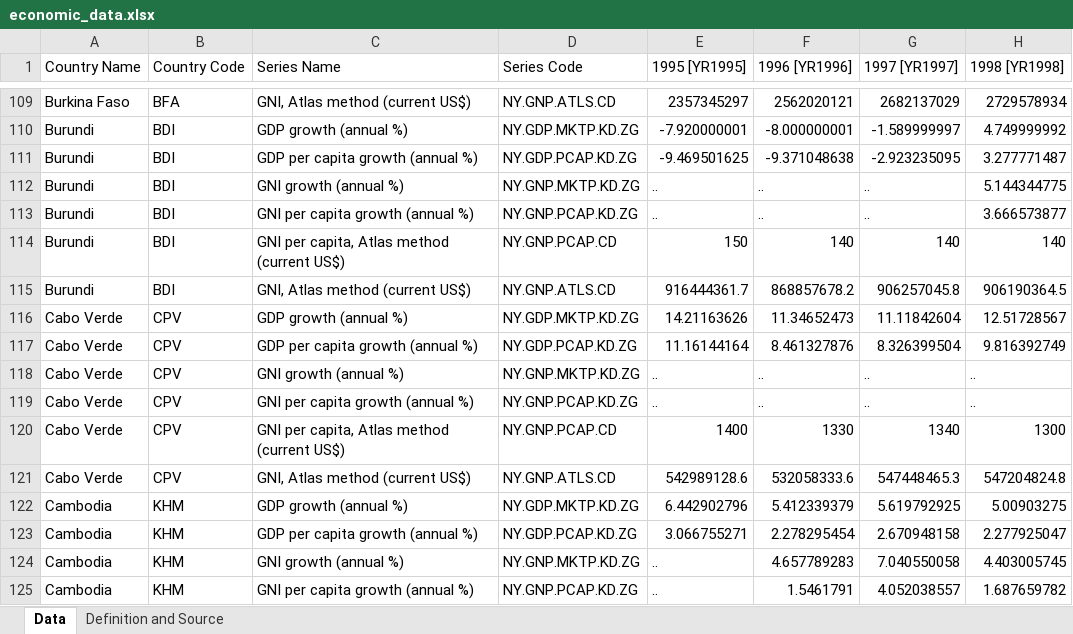
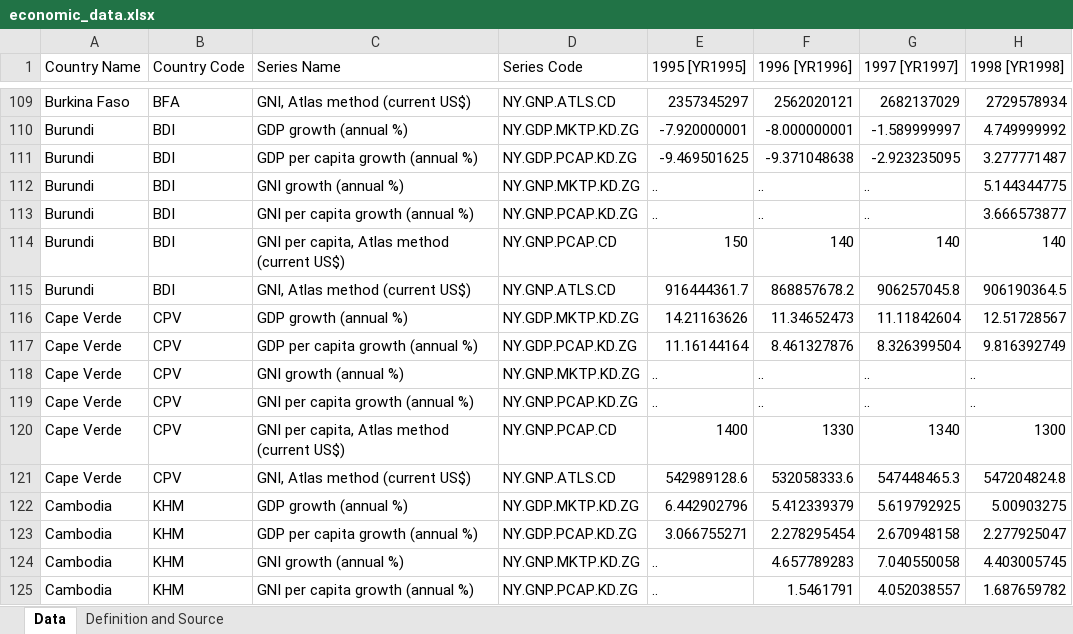
Before and after one commit to PierreMGFE/Projet-BoW, an Excel workbook: data_files/excel_data/economic_data.xlsx, sheet Data, drawn as a sheet; only a part is shown, gaps mark what is left out; values as stored, in another font and other column widths than the file's, no borders; the diff names each change by its address in the sheet, - before the commit and + after, or states it on an @@ line.

```diff
--- a/data_files/excel_data/economic_data.xlsx (sheet Data)
+++ b/data_files/excel_data/economic_data.xlsx (sheet Data)
-A116:A121 (Country Name): Cabo Verde
+A116:A121 (Country Name): Cape Verde
```
Also changed, not shown: 6 other files.
